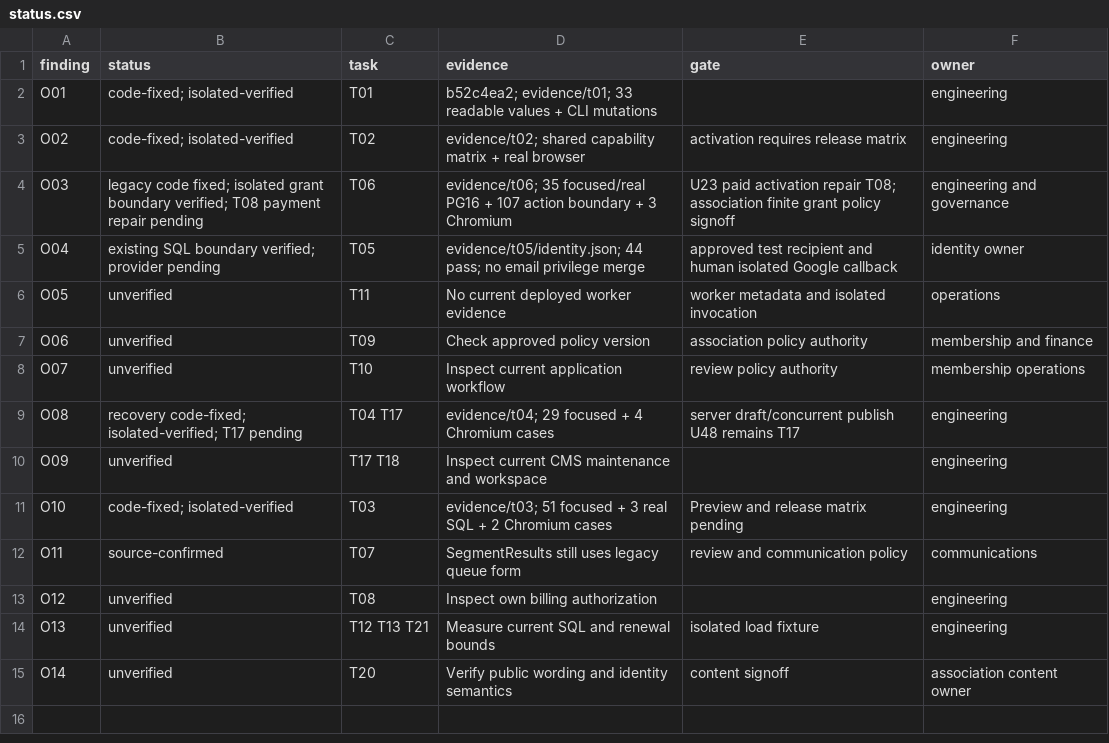
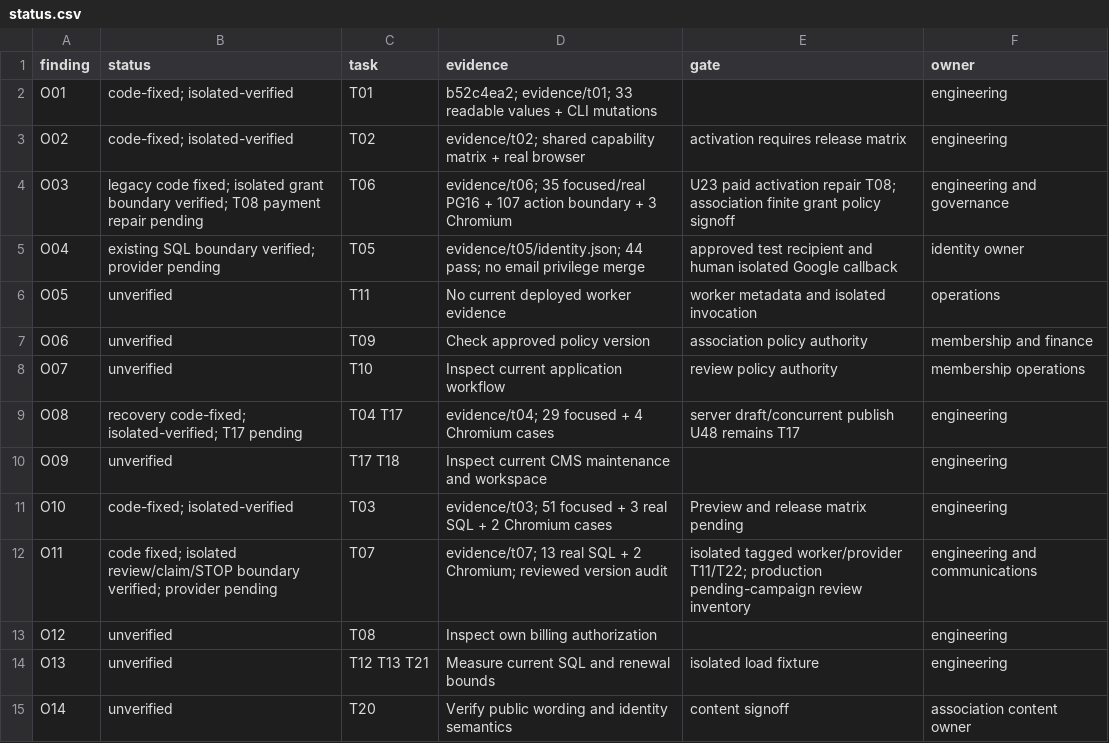
Before and after one commit to YNWAforever/hkwtia, a CSV file: docs/audits/hkwtia-2026-10-01-remediation/status.csv, drawn as a sheet.

```diff
--- a/docs/audits/hkwtia-2026-10-01-remediation/status.csv
+++ b/docs/audits/hkwtia-2026-10-01-remediation/status.csv
@@ -11,3 +11,3 @@
 "O10","code-fixed; isolated-verified","T03","evidence/t03; 51 focused + 3 real SQL + 2 Chromium cases","Preview and release matrix pending","engineering"
-"O11","source-confirmed","T07","SegmentResults still uses legacy queue form","review and communication policy","communications"
+"O11","code fixed; isolated review/claim/STOP boundary verified; provider pending","T07","evidence/t07; 13 real SQL + 2 Chromium; reviewed version audit","isolated tagged worker/provider T11/T22; production pending-campaign review inventory","engineering and communications"
 "O12","unverified","T08","Inspect own billing authorization","","engineering"
```
Also changed, not shown: docs/audits/hkwtia-2026-10-01-remediation/acceptance.csv, 35 other files.
